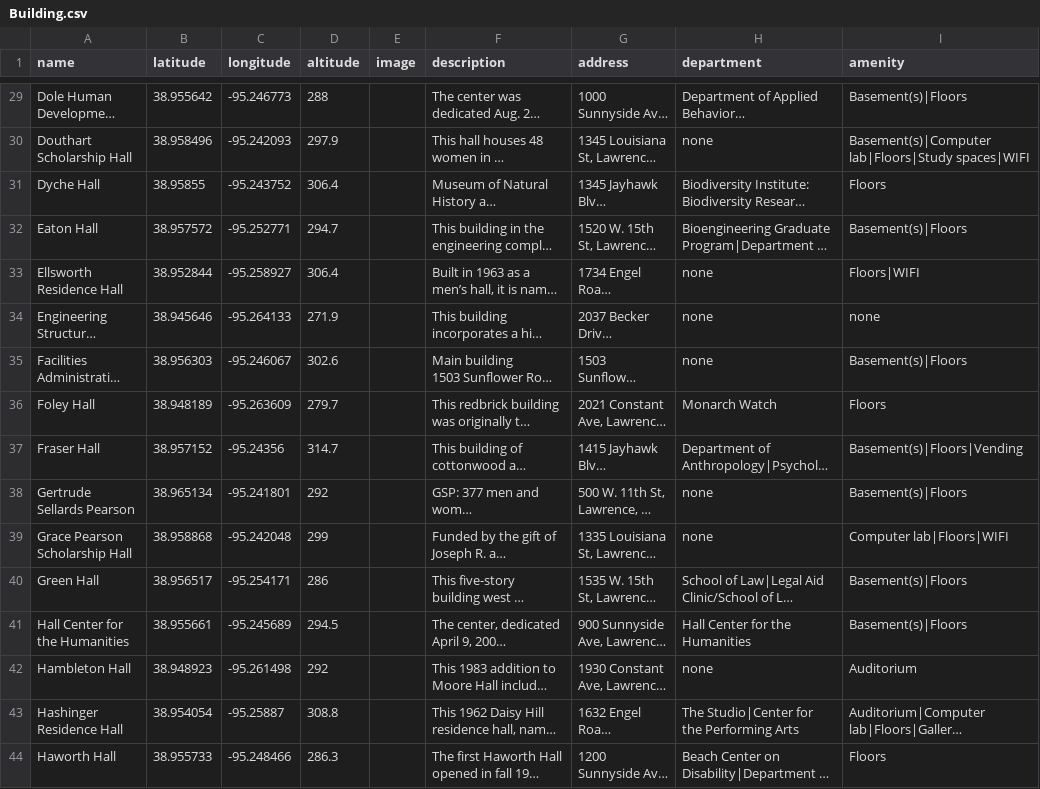
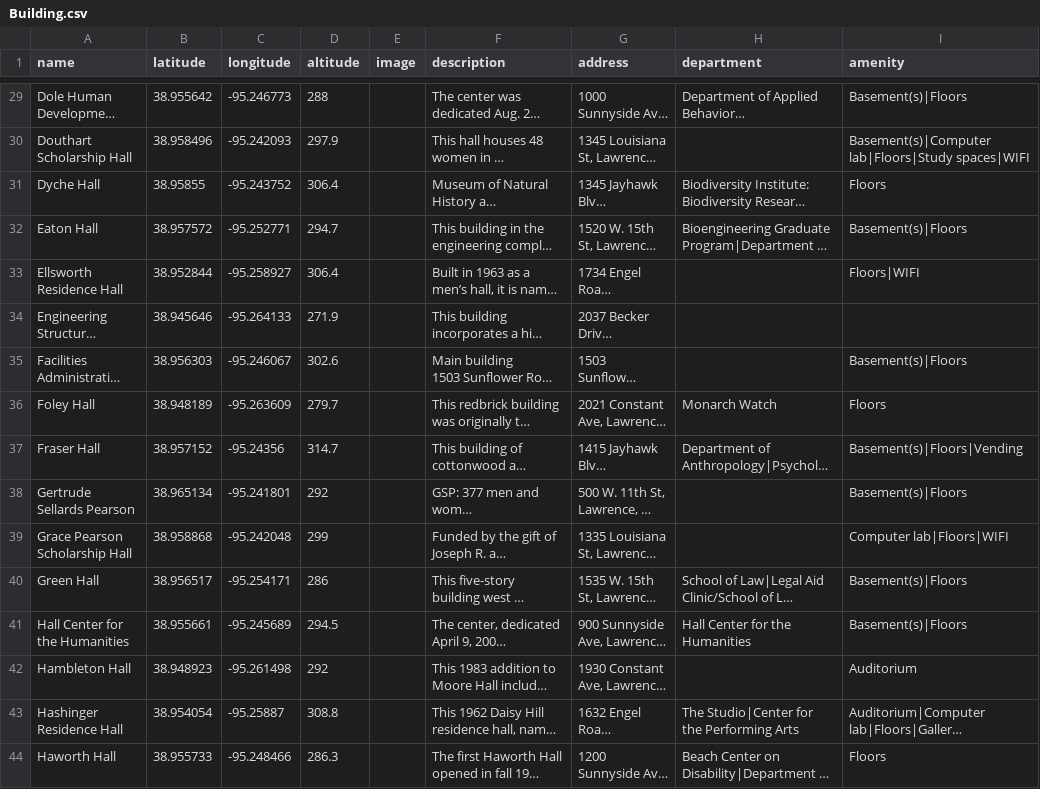
Before and after one commit to Team4ExploreKUSeniorDesign2016-2017/ExploreKUPhase2, a CSV file: db/Building.csv, drawn as a sheet; only a part is shown, gaps mark what is left out; long unchanged cells end in …; the diff covers the shown part only; the diff names each change by its address in the sheet, - before the commit and + after, or states it on an @@ line.

```diff
--- a/db/Building.csv
+++ b/db/Building.csv
-H30 (department): none
+H30 (department): (empty)
-H33:H35 (department): none
+H33:H35 (department): (empty)
-I34 (amenity): none
+I34 (amenity): (empty)
-H38:H39 (department): none
+H38:H39 (department): (empty)
-H42 (department): none
+H42 (department): (empty)
```
Also changed, not shown: 60 edited cells elsewhere in this file, 4 other files.
